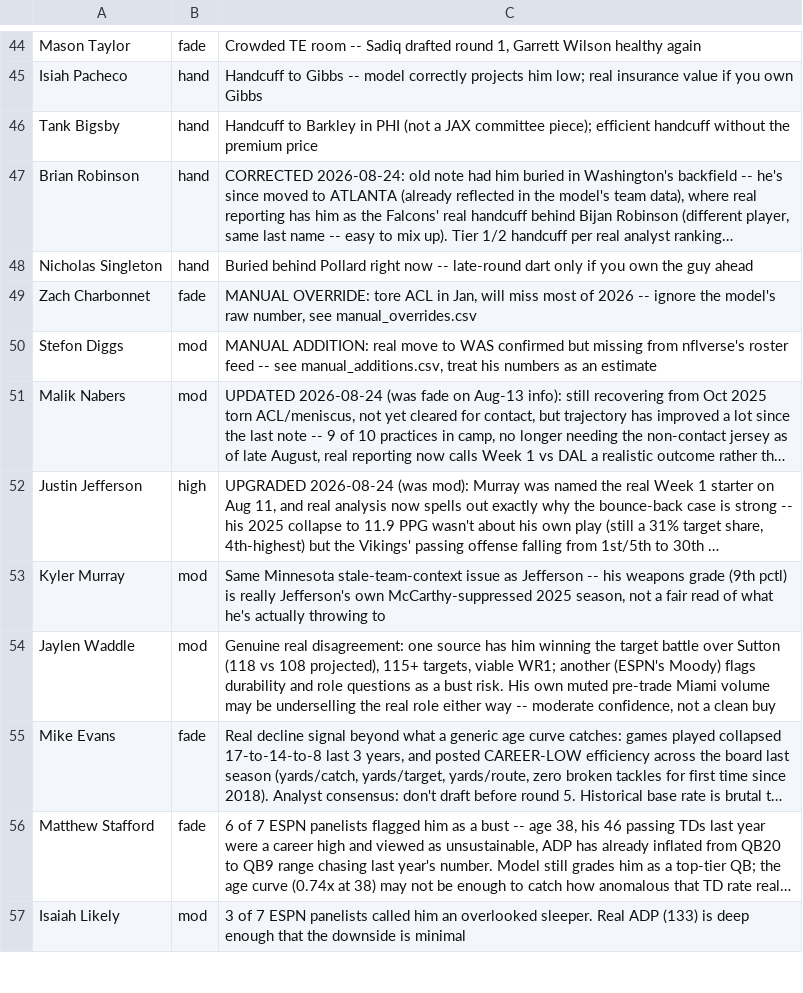
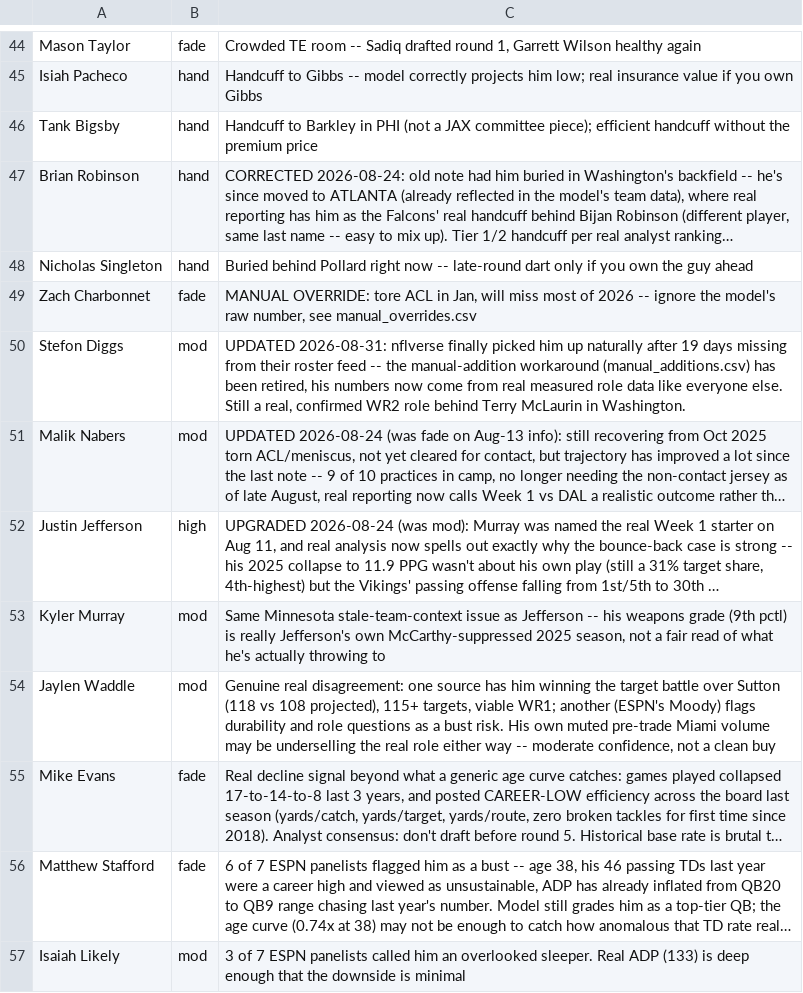
Before and after one commit to MalBot1/draft-war-room, a CSV file: scouting_notes.csv, drawn as a sheet; only a part is shown, gaps mark what is left out; long unchanged cells end in …; the diff names each change by its address in the sheet, - before the commit and + after, or states it on an @@ line.

```diff
--- a/scouting_notes.csv
+++ b/scouting_notes.csv
-C50: MANUAL ADDITION: real move to WAS confirmed but missing from nflverse's roster feed -- see manual_additions.csv, treat his numbers as an estimate
+C50: UPDATED 2026-08-31: nflverse finally picked him up naturally after 19 days missing from their roster feed -- the manual-addition workaround (manual_additions.csv) has been retired, his numbers now come from real measured role data like everyone else. Still a real, confirmed WR2 role behind Terry McLaurin in Washington.
```
Also changed, not shown: adp.csv, player_context.csv, 17 other files.
